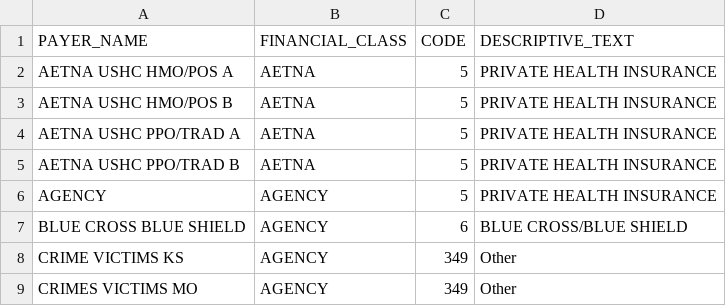
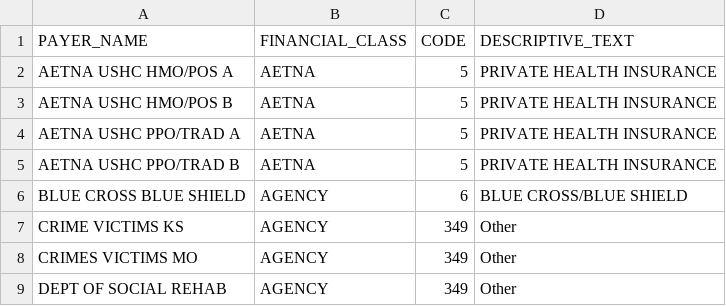
Before and after one commit to ARCH-commons/i2p-transform, a CSV file: curated_data/payer_map.csv, drawn as a sheet; only a part is shown; the shorter side is filled out with more unchanged rows; the diff names each change by its address in the sheet, - before the commit and + after, or states it on an @@ line.

Commit message:
Removed duplicate entries for 'AGENCY'

```diff
--- a/curated_data/payer_map.csv
+++ b/curated_data/payer_map.csv
-row 6: AGENCY | AGENCY | 5 | PRIVATE HEALTH INSURANCE
```
